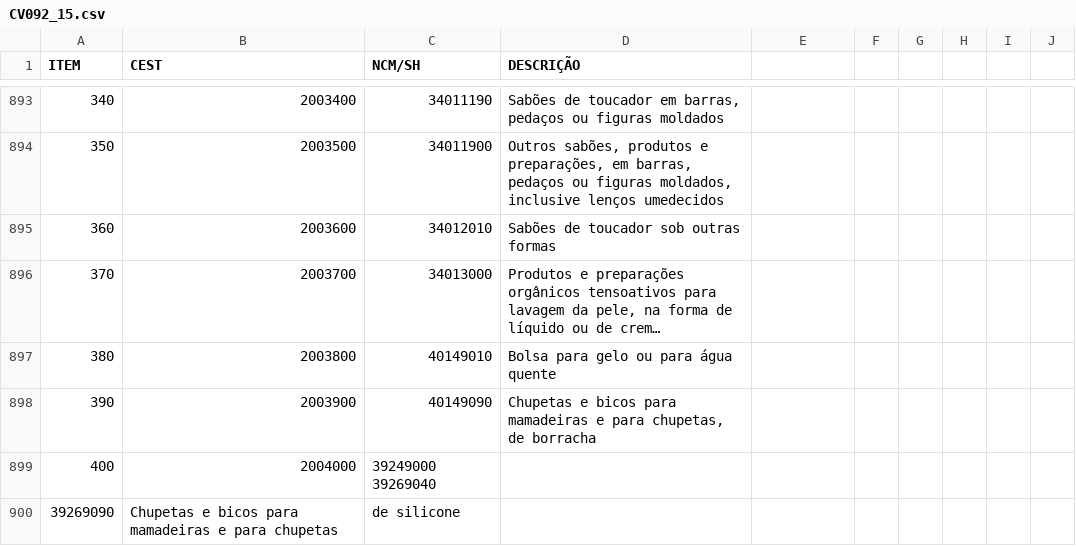
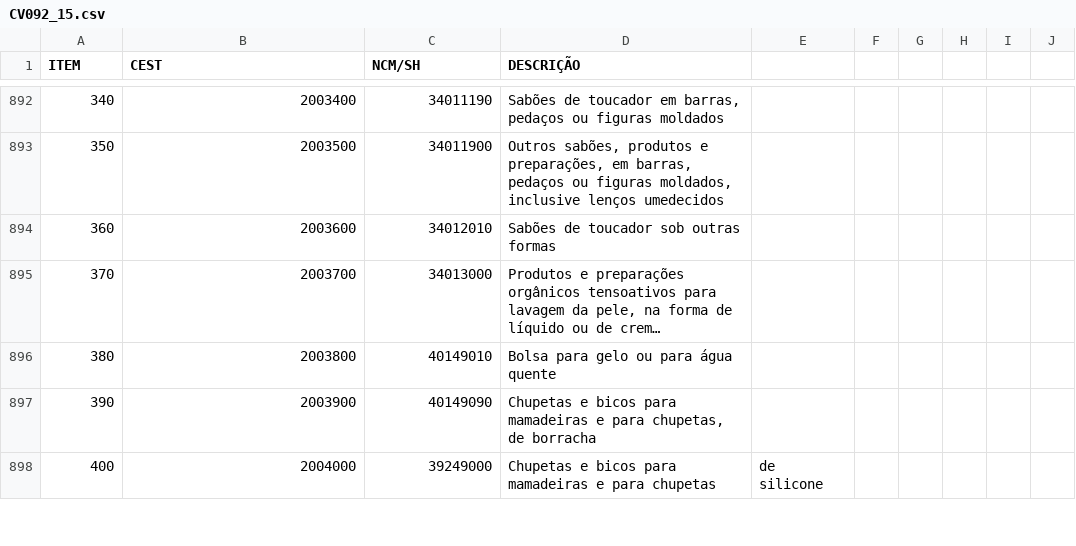
Before and after one commit to Tarcisiosk/CEST-CSV, a CSV file: CV092_15.csv, drawn as a sheet; only a part is shown, gaps mark what is left out; long unchanged cells end in …; the diff covers the shown part only.

```diff
--- a/CV092_15.csv
+++ b/CV092_15.csv
@@ -898,3 +897,2 @@ ITEM;CEST;NCM/SH;DESCRIÇÃO
 390;2003900;40149090;Chupetas e bicos para mamadeiras e para chupetas, de borracha
-400;2004000;39249000 39269040
-39269090;Chupetas e bicos para mamadeiras e para chupetas; de silicone
+400;2004000;39249000;Chupetas e bicos para mamadeiras e para chupetas; de silicone
```
Also changed, not shown: 6 added rows, 8 removed rows and 4 edited cells elsewhere in this file, CV053_16.csv.
